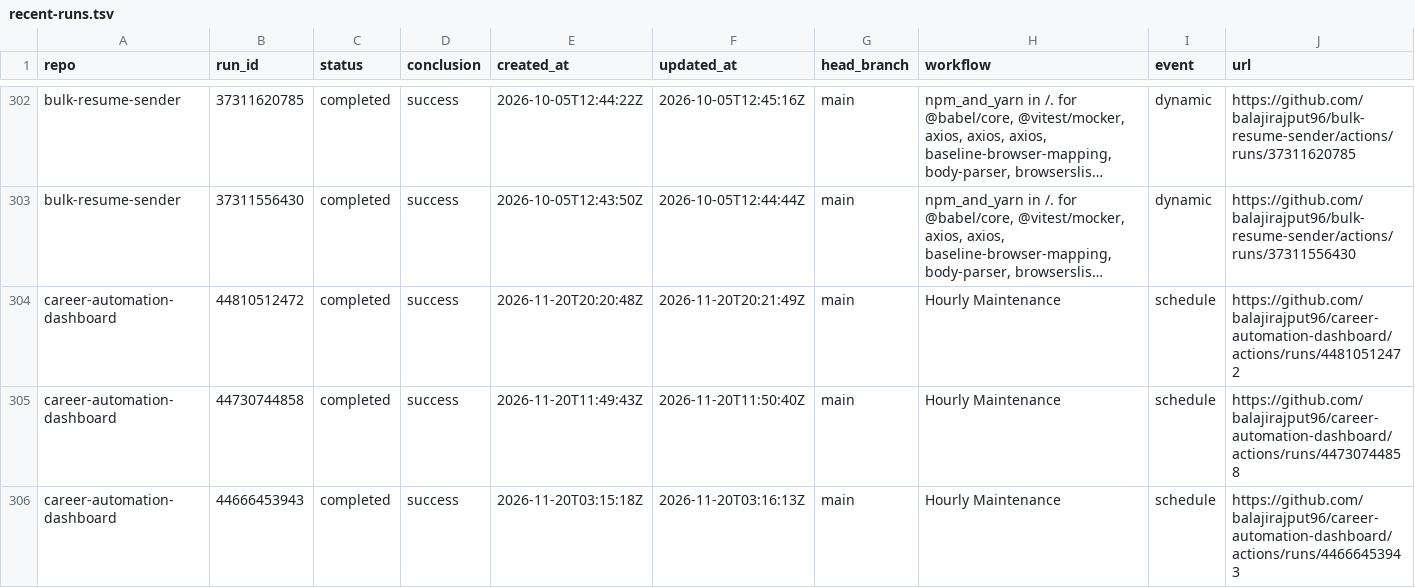
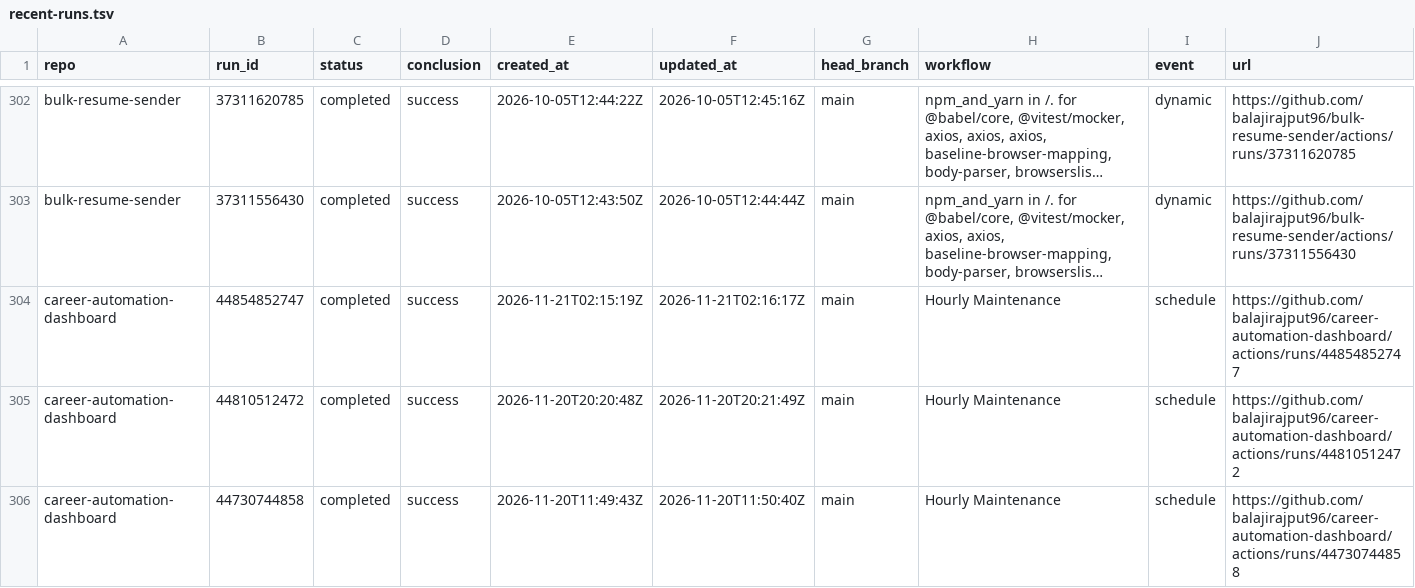
Before and after one commit to balajirajput96/github-audit-automation, a TSV file: artifacts/recent-runs.tsv, drawn as a sheet; only a part is shown, gaps mark what is left out; the shorter side is filled out with more unchanged rows; long unchanged cells end in …; the diff covers the shown part only; the diff names each change by its address in the sheet, - before the commit and + after, or states it on an @@ line.

```diff
--- a/artifacts/recent-runs.tsv
+++ b/artifacts/recent-runs.tsv
+row 304: career-automation-dashboard | 44854852747 | completed | success | 2026-11-21T02:15:19Z | 2026-11-21T02:16:17Z | main | Hourly Maintenance | schedule | https://github.com/balajirajput96/career-automation-dashboard/actions/runs/44854852747
```
Also changed, not shown: 6 added rows, 7 removed rows and 9 edited cells elsewhere in this file, artifacts/recent-failures.tsv, 3 other files.
